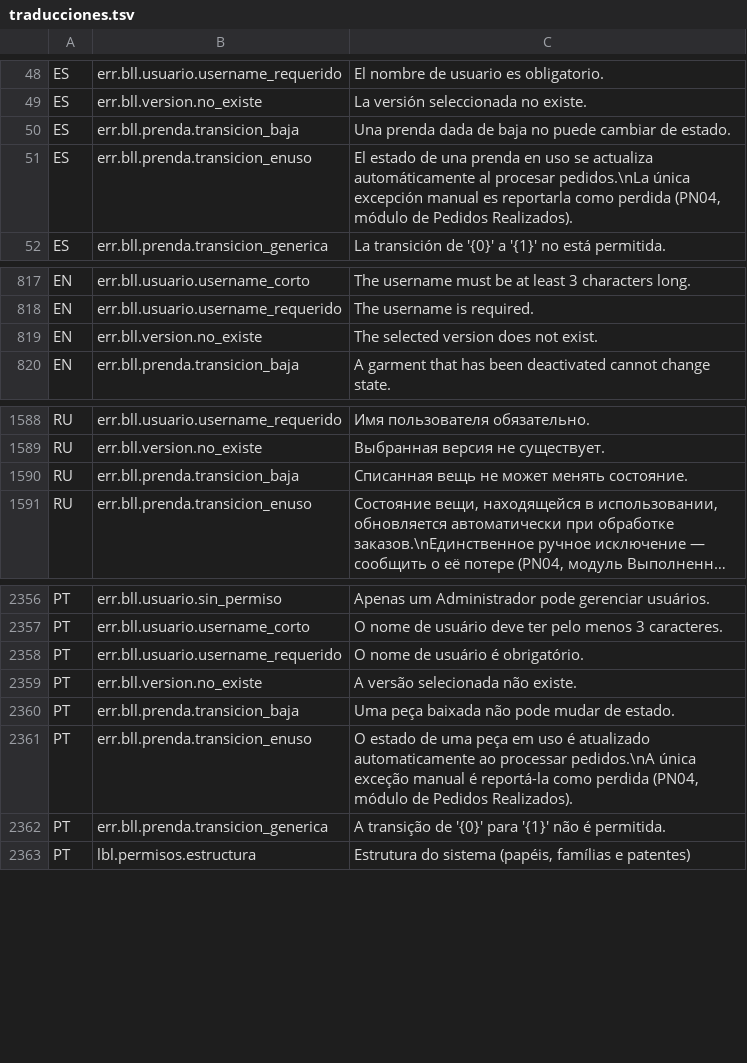
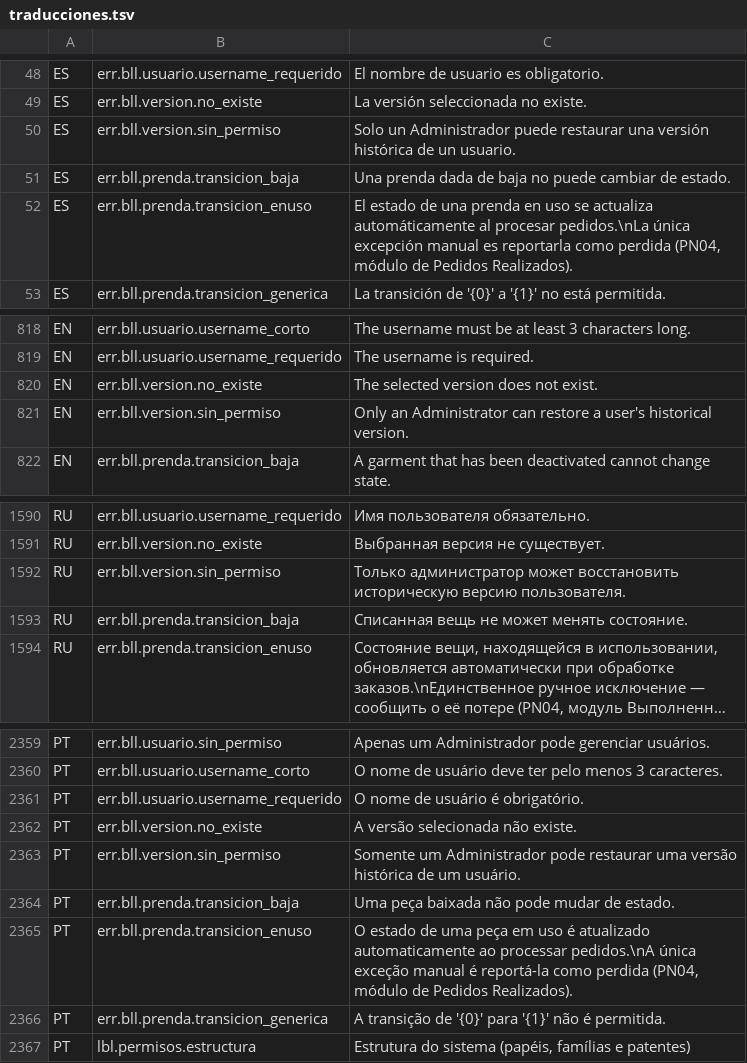
Before and after one commit to valentinamorana/Trabajo-de-Diploma, a TSV file: Servicios/Multiidioma/traducciones.tsv, drawn as a sheet; only a part is shown, gaps mark what is left out; long unchanged cells end in ….

Commit message:
Cierra 3 huecos críticos de autorización/integridad hallados en auditoría
- BLL.VersionUsuario.RestaurarVersion: el comentario ya documentaba "Solo
  Administrador" pero el código solo validaba sesión activa, sin chequear
  el rol. Cualquier usuario logueado podía restaurar (rollback) el estado
  histórico de cualquier usuario, incluido escalar su propio rol.
- BLL.Idioma (IdiomaService): los métodos mutadores (Crear/Modificar/
  Activar/DesactivarIdioma, GuardarTraduccion) no revalidaban ningún
  permiso en el backend pese a que la GUI ya oculta esa pantalla tras
  mnuUsuarios — rompía el patrón T04 fail-closed que el resto del sistema
  respeta, dejando el hueco abierto para cualquier código que instancie
  el servicio directamente.
- Seguridad.Encriptador.CargarOCrearClave: si key.dat existe pero la clave
  no se puede recuperar (DPAPI de otro usuario/máquina, archivo corrupto),
  antes generaba en silencio una clave nueva y sobrescribía el archivo,
  dejando irrecuperables los DNI ya cifrados en la base. Ahora falla
  ruidosamente en ese caso; solo genera clave nueva en primer uso real
  (archivo inexistente).

```diff
--- a/Servicios/Multiidioma/traducciones.tsv
+++ b/Servicios/Multiidioma/traducciones.tsv
@@ -49,2 +49,3 @@ ES	err.bll.usuario.username_requerido	El nombre de usuario es obligatorio.
 ES	err.bll.version.no_existe	La versión seleccionada no existe.
+ES	err.bll.version.sin_permiso	Solo un Administrador puede restaurar una versión histórica de un usuario.
 ES	err.bll.prenda.transicion_baja	Una prenda dada de baja no puede cambiar de estado.
@@ -819,2 +820,3 @@ EN	err.bll.usuario.username_requerido	The username is required.
 EN	err.bll.version.no_existe	The selected version does not exist.
+EN	err.bll.version.sin_permiso	Only an Administrator can restore a user's historical version.
 EN	err.bll.prenda.transicion_baja	A garment that has been deactivated cannot change state.
@@ -1589,2 +1591,3 @@ RU	err.bll.usuario.username_requerido	Имя пользователя обяза
 RU	err.bll.version.no_existe	Выбранная версия не существует.
+RU	err.bll.version.sin_permiso	Только администратор может восстановить историческую версию пользователя.
 RU	err.bll.prenda.transicion_baja	Списанная вещь не может менять состояние.
@@ -2359,2 +2362,3 @@ PT	err.bll.usuario.username_requerido	O nome de usuário é obrigatório.
 PT	err.bll.version.no_existe	A versão selecionada não existe.
+PT	err.bll.version.sin_permiso	Somente um Administrador pode restaurar uma versão histórica de um usuário.
 PT	err.bll.prenda.transicion_baja	Uma peça baixada não pode mudar de estado.
```
Also changed, not shown: 3 other files.
